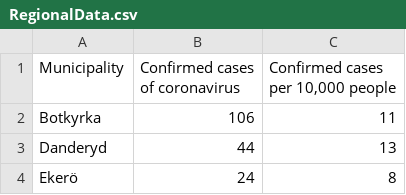
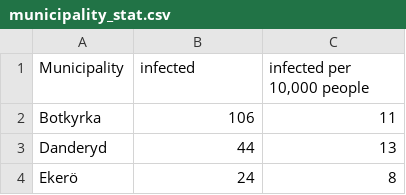
Before and after one commit to We-Care-sweden/risk-analysis, a CSV file: Environment/municipality_stat.csv (was Environment/RegionalData.csv), drawn as a sheet; only a part is shown.

Commit message:
Update and rename RegionalData.csv to municipality_stat.csv

```diff
--- a/Environment/RegionalData.csv
+++ b/Environment/municipality_stat.csv
@@ -1,2 +1,2 @@
-Municipality,Confirmed cases of coronavirus,"Confirmed cases per 10,000 people"
+Municipality,infected,"infected per 10,000 people"
 Botkyrka,106,11
```
